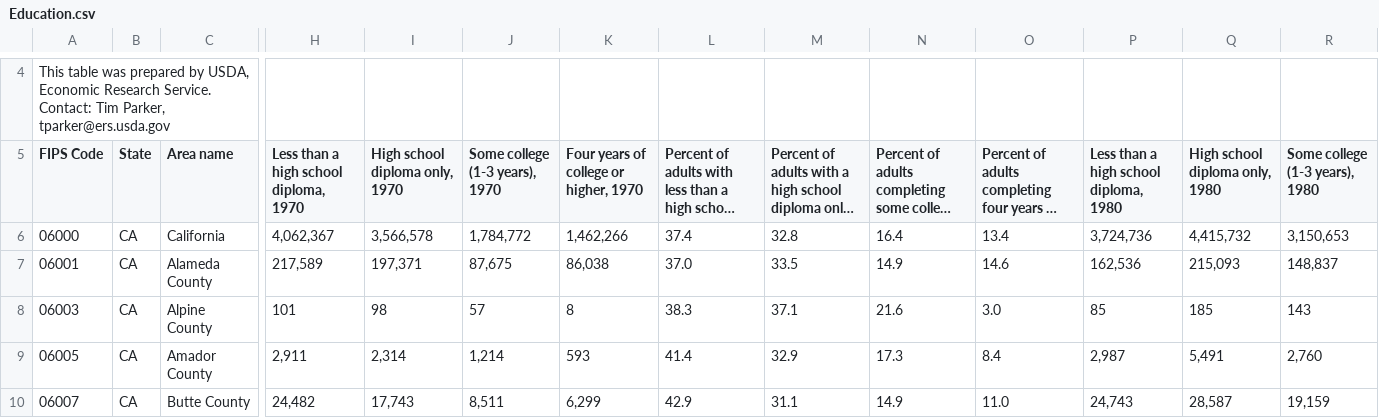
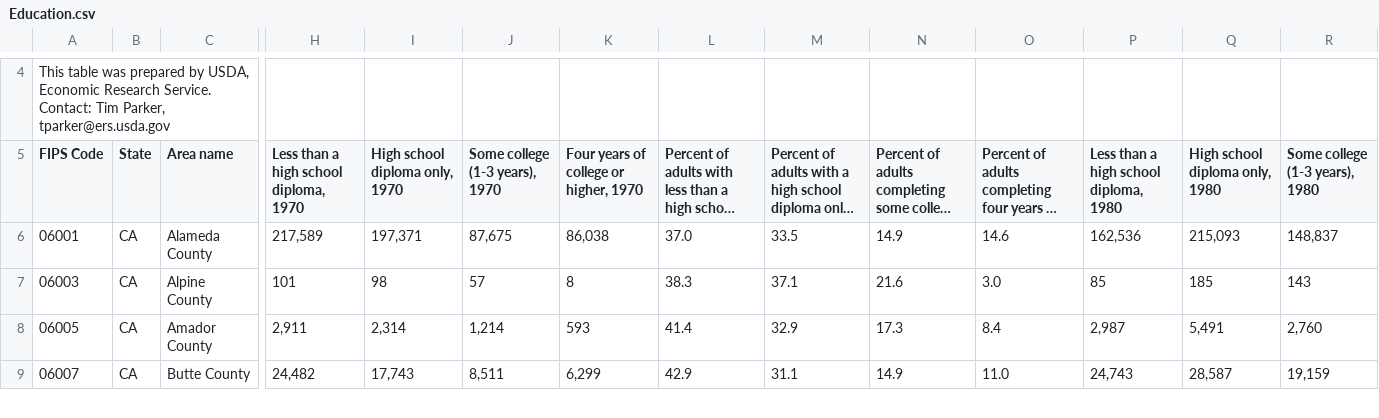
Before and after one commit to ashley-k/DataParser, a CSV file: data/Education.csv, drawn as a sheet; only a part is shown, gaps mark what is left out; long unchanged cells end in …; rows hold the shown columns only; the diff names each change by its address in the sheet, - before the commit and + after, or states it on an @@ line.

Commit message:
remove line for STATE data - only need counties

```diff
--- a/data/Education.csv
+++ b/data/Education.csv
-row 6: 06000 | CA | California | 4,062,367 | 3,566,578 | 1,784,772 | 1,462,266 | 37.4 | 32.8 | 16.4 | 13.4 | 3,724,736 | 4,415,732 | 3,150,653
```
